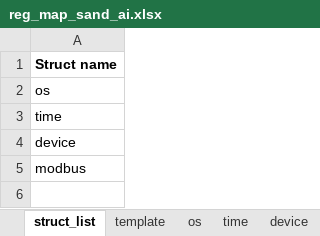
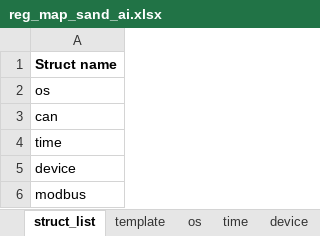
Before and after one commit to Airat91/SAND, an Excel workbook: generator/input/reg_maps/reg_map_sand_ai.xlsx, sheet struct_list, drawn as a sheet; values as stored, in another font and other column widths than the file's, no borders; the diff names each change by its address in the sheet, - before the commit and + after, or states it on an @@ line.

Commit message:
read regs from reg_map_module.xlsx

```diff
--- a/generator/input/reg_maps/reg_map_sand_ai.xlsx (sheet struct_list)
+++ b/generator/input/reg_maps/reg_map_sand_ai.xlsx (sheet struct_list)
+row 3: can
```
Also changed, not shown: 3 other files.
